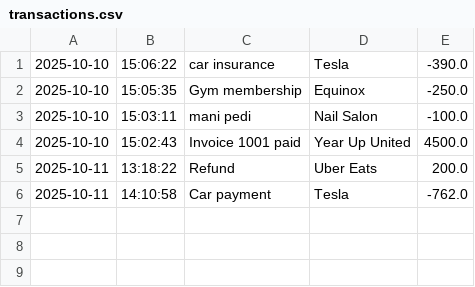
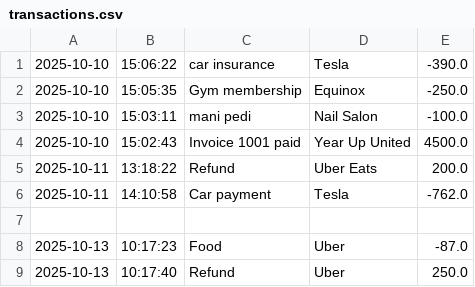
Before and after one commit to praytoo/Capstone1-AccountingLedgerApplication, a CSV file: transactions.csv, drawn as a sheet; the diff names each change by its address in the sheet, - before the commit and + after, or states it on an @@ line.

```diff
--- a/transactions.csv
+++ b/transactions.csv
+row 7: (empty)
+row 8: 2025-10-13 | 10:17:23 | Food | Uber | -87.0
+row 9: 2025-10-13 | 10:17:40 | Refund | Uber | 250.0
```
Also changed, not shown: 2 other files.
